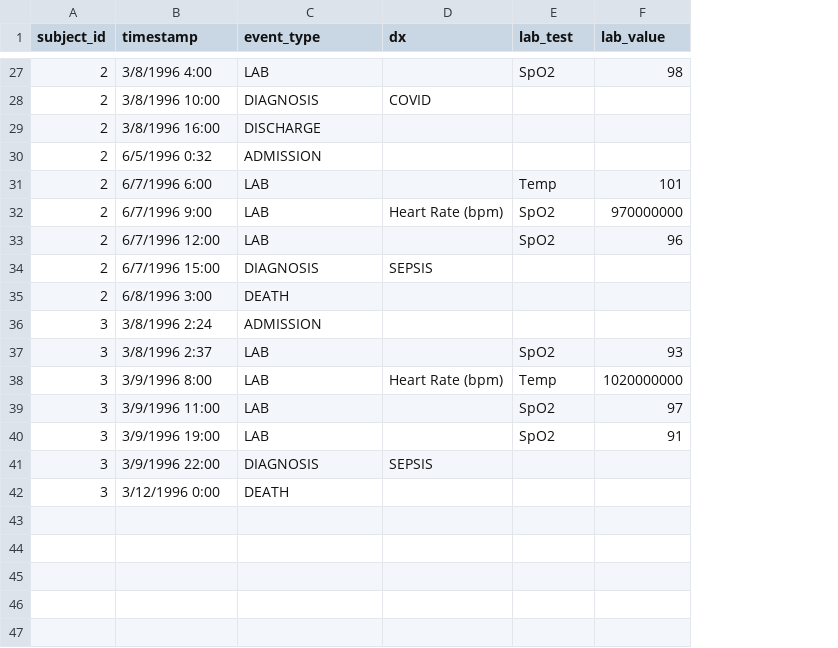
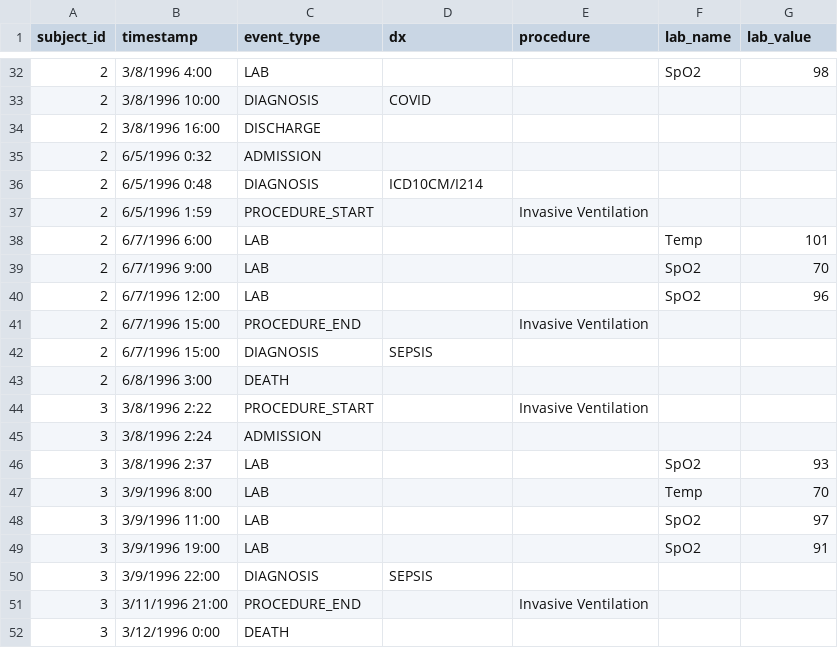
Before and after one commit to justin13601/ACES, a CSV file: sample_data/sample.csv, drawn as a sheet; only a part is shown, gaps mark what is left out; addresses are those after the commit; the diff covers the shown part only; the diff names each change by its address in the sheet, - before the commit and + after, or states it on an @@ line.

Commit message:
Update config names and sample data

```diff
--- a/sample_data/sample.csv
+++ b/sample_data/sample.csv
+column E (procedure), empty
-F1: lab_test
+F1: lab_name
+row 36: 2 | 6/5/1996 0:48 | DIAGNOSIS | ICD10CM/I214
+row 37: 2 | 6/5/1996 1:59 | PROCEDURE_START |  | Invasive Ventilation
-D39 (dx): Heart Rate (bpm)
+D39 (dx): (empty)
-G39 (lab_value): 970000000
+G39 (lab_value): 70
+row 41: 2 | 6/7/1996 15:00 | PROCEDURE_END |  | Invasive Ventilation
+row 44: 3 | 3/8/1996 2:22 | PROCEDURE_START |  | Invasive Ventilation
-D47 (dx): Heart Rate (bpm)
+D47 (dx): (empty)
-G47 (lab_value): 1020000000
+G47 (lab_value): 70
+row 51: 3 | 3/11/1996 21:00 | PROCEDURE_END |  | Invasive Ventilation
```
Also changed, not shown: 5 added rows and 2 edited cells elsewhere in this file, 6 other files.
